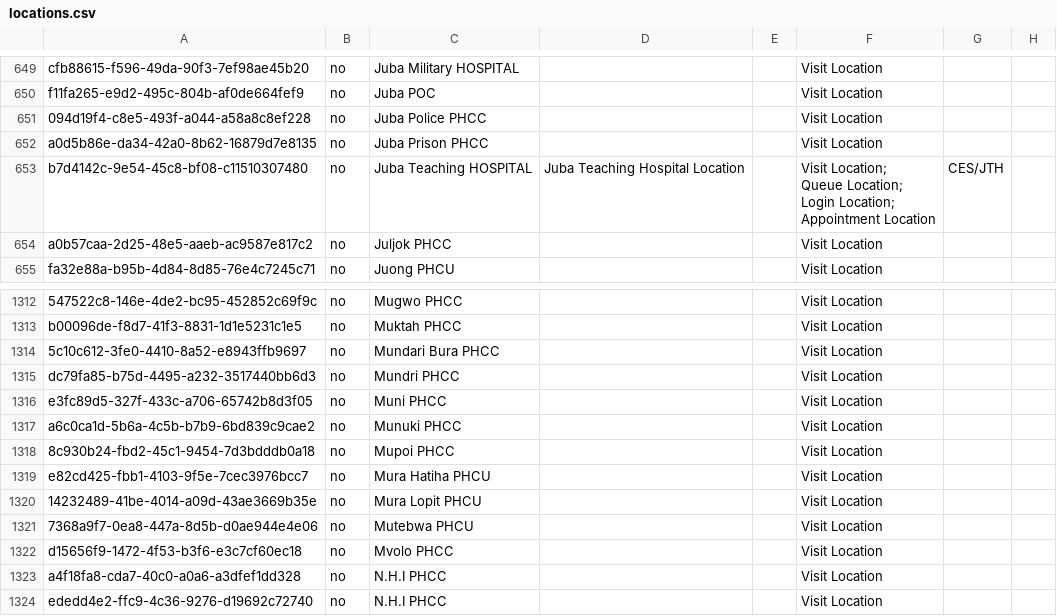
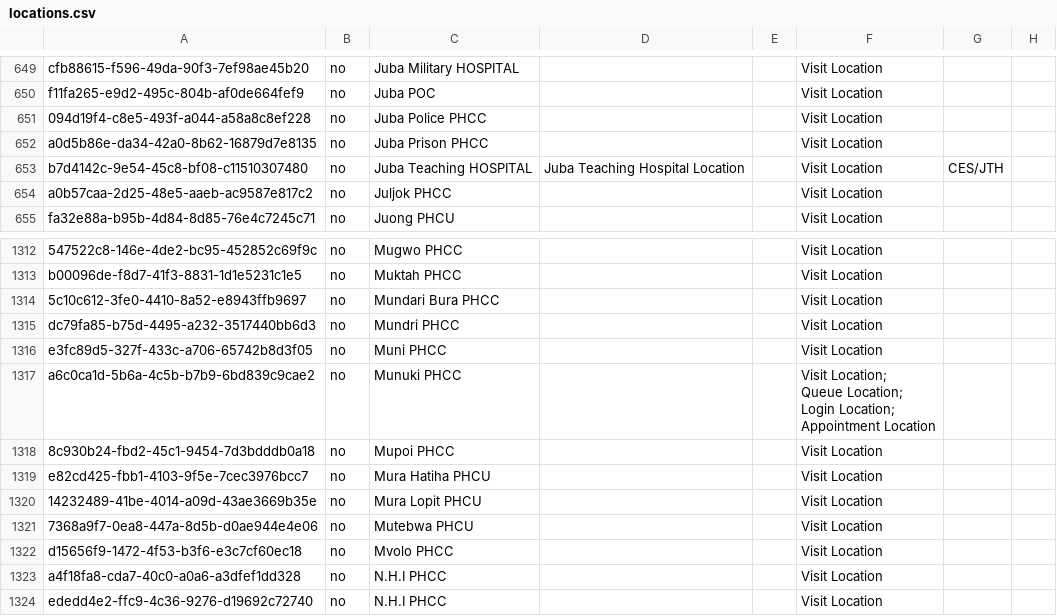
Before and after one commit to njm2176/ssemr, a CSV file: distro/configuration/locations/locations.csv, drawn as a sheet; only a part is shown, gaps mark what is left out; ↵ is a line break in a cell; the diff names each change by its address in the sheet, - before the commit and + after, or states it on an @@ line.

Commit message:
Standardize Yes and No concepts, using OCL version

```diff
--- a/distro/configuration/locations/locations.csv
+++ b/distro/configuration/locations/locations.csv
-F653: Visit Location; ↵ Queue Location; ↵ Login Location; ↵ Appointment Location
+F653: Visit Location
-F1317: Visit Location
+F1317: Visit Location; ↵ Queue Location; ↵ Login Location; ↵ Appointment Location
```
